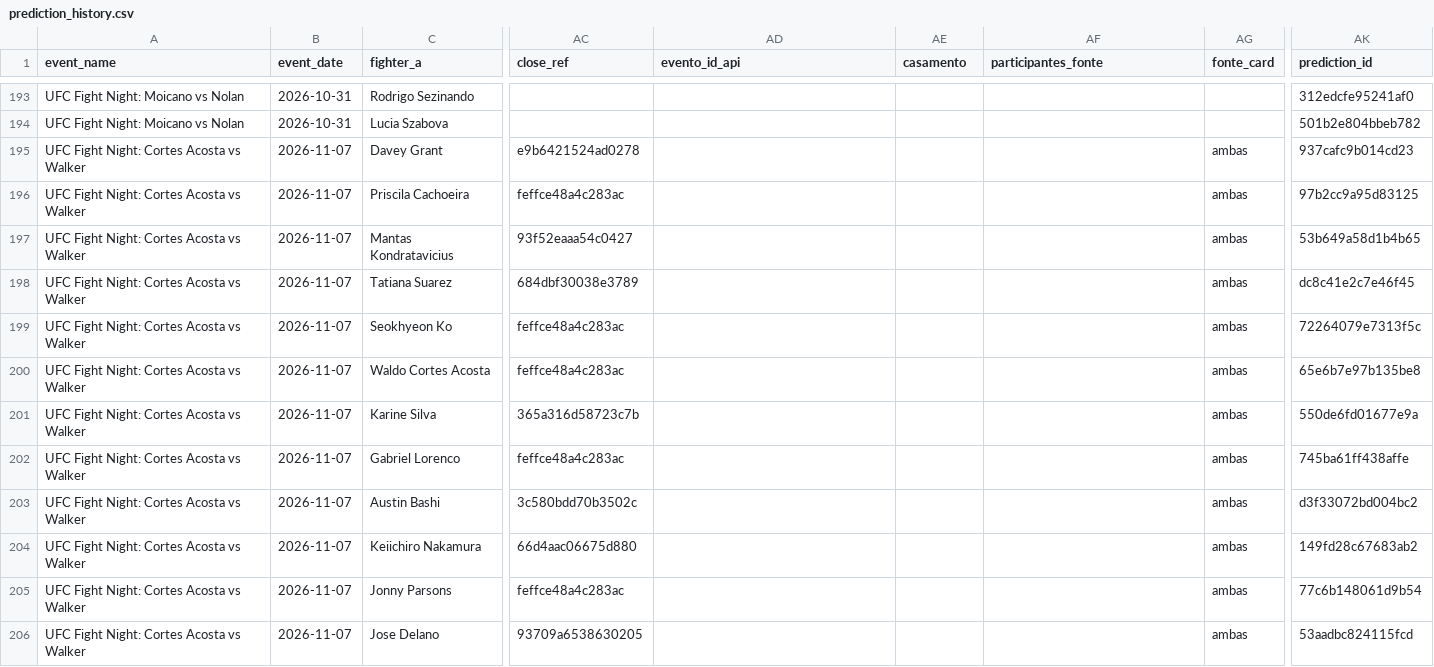
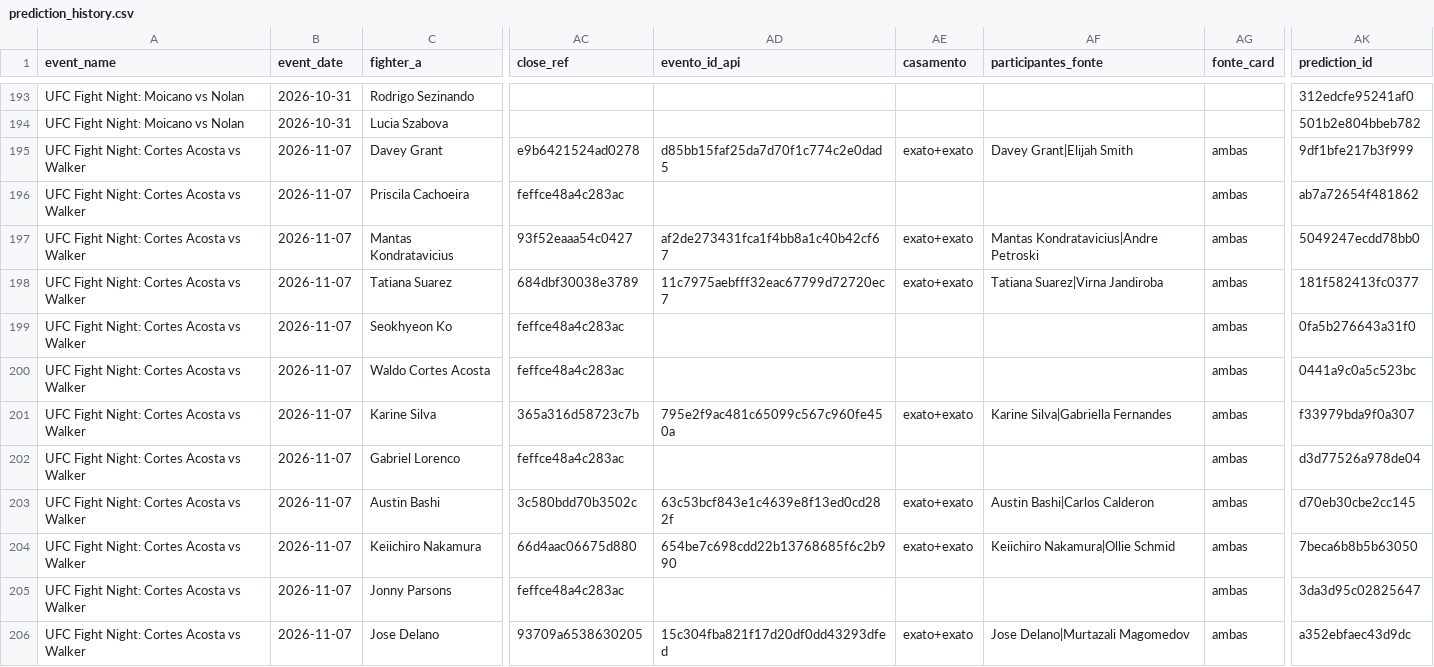
Before and after one commit to bergols/ufc-predictor, a CSV file: data/prediction_history.csv, drawn as a sheet; only a part is shown, gaps mark what is left out; the diff covers the shown part only; the diff names each change by its address in the sheet, - before the commit and + after, or states it on an @@ line.

Commit message:
Atualiza relatório: UFC Fight Night: Cortes Acosta vs Walker

```diff
--- a/data/prediction_history.csv
+++ b/data/prediction_history.csv
-AD195 (evento_id_api): (empty)
+AD195 (evento_id_api): d85bb15faf25da7d70f1c774c2e0dad5
-AE195 (casamento): (empty)
+AE195 (casamento): exato+exato
-AF195 (participantes_fonte): (empty)
+AF195 (participantes_fonte): Davey Grant|Elijah Smith
-AK195 (prediction_id): 937cafc9b014cd23
+AK195 (prediction_id): 9df1bfe217b3f999
-AK196 (prediction_id): 97b2cc9a95d83125
+AK196 (prediction_id): ab7a72654f481862
-AD197 (evento_id_api): (empty)
+AD197 (evento_id_api): af2de273431fca1f4bb8a1c40b42cf67
-AE197:AE198 (casamento): (empty)
+AE197:AE198 (casamento): exato+exato
-AF197 (participantes_fonte): (empty)
+AF197 (participantes_fonte): Mantas Kondratavicius|Andre Petroski
-AK197 (prediction_id): 53b649a58d1b4b65
+AK197 (prediction_id): 5049247ecdd78bb0
-AD198 (evento_id_api): (empty)
+AD198 (evento_id_api): 11c7975aebfff32eac67799d72720ec7
-AF198 (participantes_fonte): (empty)
+AF198 (participantes_fonte): Tatiana Suarez|Virna Jandiroba
-AK198 (prediction_id): dc8c41e2c7e46f45
+AK198 (prediction_id): 181f582413fc0377
-AK199 (prediction_id): 72264079e7313f5c
+AK199 (prediction_id): 0fa5b276643a31f0
-AK200 (prediction_id): 65e6b7e97b135be8
+AK200 (prediction_id): 0441a9c0a5c523bc
-AD201 (evento_id_api): (empty)
+AD201 (evento_id_api): 795e2f9ac481c65099c567c960fe450a
-AE201 (casamento): (empty)
+AE201 (casamento): exato+exato
-AF201 (participantes_fonte): (empty)
+AF201 (participantes_fonte): Karine Silva|Gabriella Fernandes
-AK201 (prediction_id): 550de6fd01677e9a
+AK201 (prediction_id): f33979bda9f0a307
-AK202 (prediction_id): 745ba61ff438affe
+AK202 (prediction_id): d3d77526a978de04
-AD203 (evento_id_api): (empty)
+AD203 (evento_id_api): 63c53bcf843e1c4639e8f13ed0cd282f
-AE203:AE204 (casamento): (empty)
+AE203:AE204 (casamento): exato+exato
-AF203 (participantes_fonte): (empty)
+AF203 (participantes_fonte): Austin Bashi|Carlos Calderon
-AK203 (prediction_id): d3f33072bd004bc2
+AK203 (prediction_id): d70eb30cbe2cc145
-AD204 (evento_id_api): (empty)
+AD204 (evento_id_api): 654be7c698cdd22b13768685f6c2b990
-AF204 (participantes_fonte): (empty)
+AF204 (participantes_fonte): Keiichiro Nakamura|Ollie Schmid
-AK204 (prediction_id): 149fd28c67683ab2
+AK204 (prediction_id): 7beca6b8b5b63050
-AK205 (prediction_id): 77c6b148061d9b54
+AK205 (prediction_id): 3da3d95c02825647
-AD206 (evento_id_api): (empty)
+AD206 (evento_id_api): 15c304fba821f17d20df0dd43293dfed
-AE206 (casamento): (empty)
+AE206 (casamento): exato+exato
-AF206 (participantes_fonte): (empty)
+AF206 (participantes_fonte): Jose Delano|Murtazali Magomedov
-AK206 (prediction_id): 53aadbc824115fcd
+AK206 (prediction_id): a352ebfaec43d9dc
```
Also changed, not shown: 8 edited cells elsewhere in this file, 1 other file.
